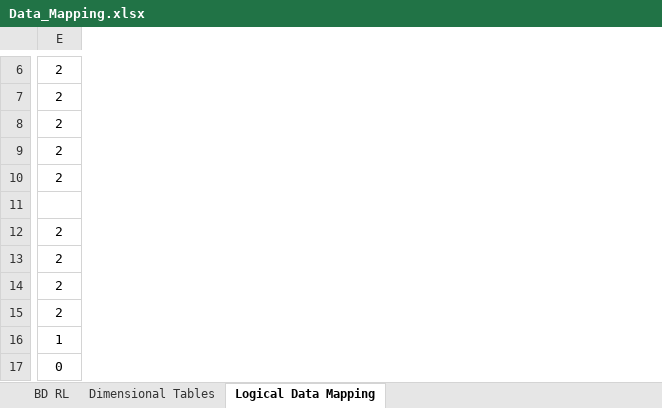
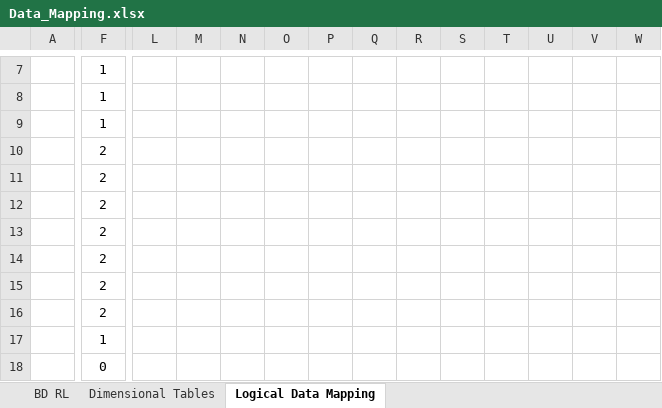
Before and after one commit to 1211882/ARMDD_1_2025, an Excel workbook: Data_Mapping.xlsx, sheet Logical Data Mapping, drawn as a sheet; only a part is shown, gaps mark what is left out; values as stored, in another font and other column widths than the file's, no borders; addresses are those after the commit; the diff covers the shown part only; the diff names each change by its address in the sheet, - before the commit and + after, or states it on an @@ line.

Commit message:
Last Update Data Mapping

```diff
--- a/Data_Mapping.xlsx (sheet Logical Data Mapping)
+++ b/Data_Mapping.xlsx (sheet Logical Data Mapping)
+column A, empty
+column L, empty
+column M, empty
+column N, empty
+column O, empty
+column P, empty
+column Q, empty
+column R, empty
+column S, empty
+column T, empty
+column U, empty
+column V, empty
+column W, empty
-F7:F9: 2
+F7:F9: 1
-F12: (empty)
+F12: 2
```
Also changed, not shown: 2 added rows, 29 edited cells, cell formats and merged cells elsewhere in this sheet.
